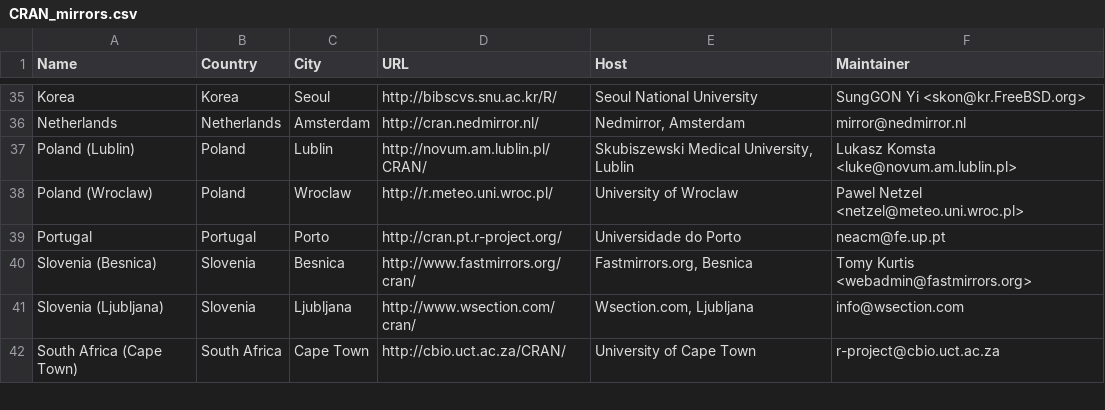
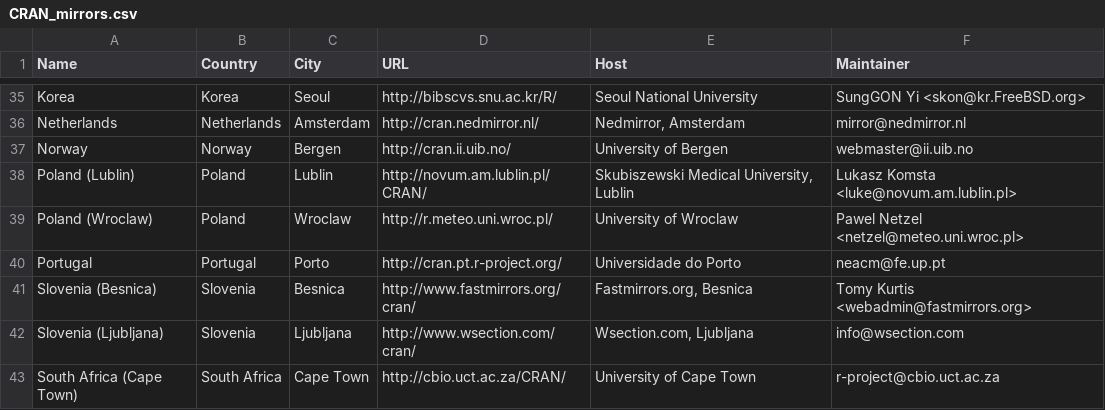
Before and after one commit to wch/r-source, a CSV file: doc/CRAN_mirrors.csv, drawn as a sheet; only a part is shown, gaps mark what is left out; the diff names each change by its address in the sheet, - before the commit and + after, or states it on an @@ line.

Commit message:
new mirror in Norway
git-svn-id: https://svn.r-project.org/R/trunk@38595 00db46b3-68df-0310-9c12-caf00c1e9a41

```diff
--- a/doc/CRAN_mirrors.csv
+++ b/doc/CRAN_mirrors.csv
+row 37: Norway | Norway | Bergen | http://cran.ii.uib.no/ | University of Bergen | webmaster@ii.uib.no
```
